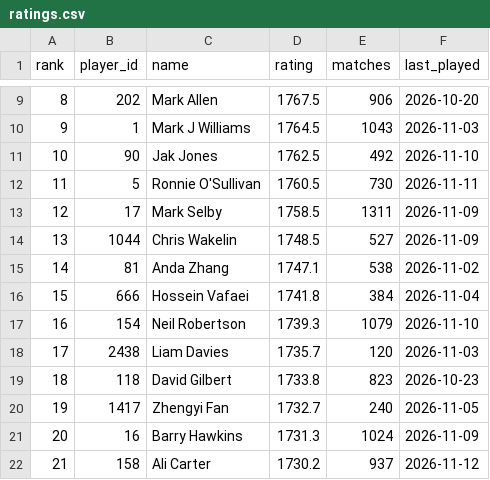
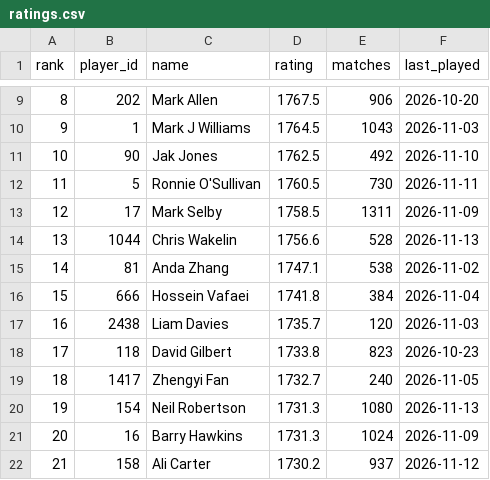
Before and after one commit to Nathan-S2306/snooker-elo, a CSV file: data/ratings.csv, drawn as a sheet; only a part is shown, gaps mark what is left out.

Commit message:
Update data and ratings

```diff
--- a/data/ratings.csv
+++ b/data/ratings.csv
@@ -13,9 +13,9 @@ rank,player_id,name,rating,matches,last_played
 12,17,Mark Selby,1758.5,1311,2026-11-09
-13,1044,Chris Wakelin,1748.5,527,2026-11-09
+13,1044,Chris Wakelin,1756.6,528,2026-11-13
 14,81,Anda Zhang,1747.1,538,2026-11-02
 15,666,Hossein Vafaei,1741.8,384,2026-11-04
-16,154,Neil Robertson,1739.3,1079,2026-11-10
-17,2438,Liam Davies,1735.7,120,2026-11-03
-18,118,David Gilbert,1733.8,823,2026-10-23
-19,1417,Zhengyi Fan,1732.7,240,2026-11-05
+16,2438,Liam Davies,1735.7,120,2026-11-03
+17,118,David Gilbert,1733.8,823,2026-10-23
+18,1417,Zhengyi Fan,1732.7,240,2026-11-05
+19,154,Neil Robertson,1731.3,1080,2026-11-13
 20,16,Barry Hawkins,1731.3,1024,2026-11-09
```
Also changed, not shown: 7 other files.
